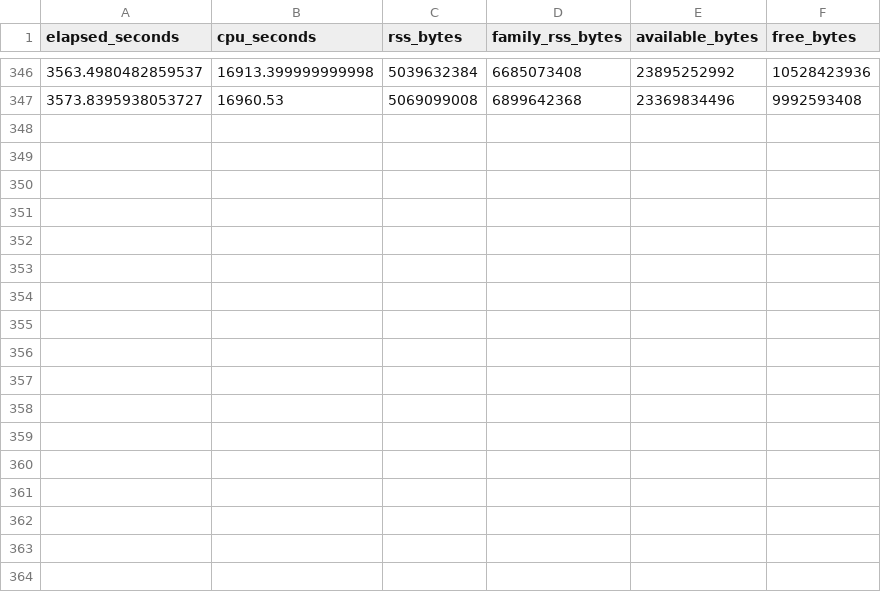
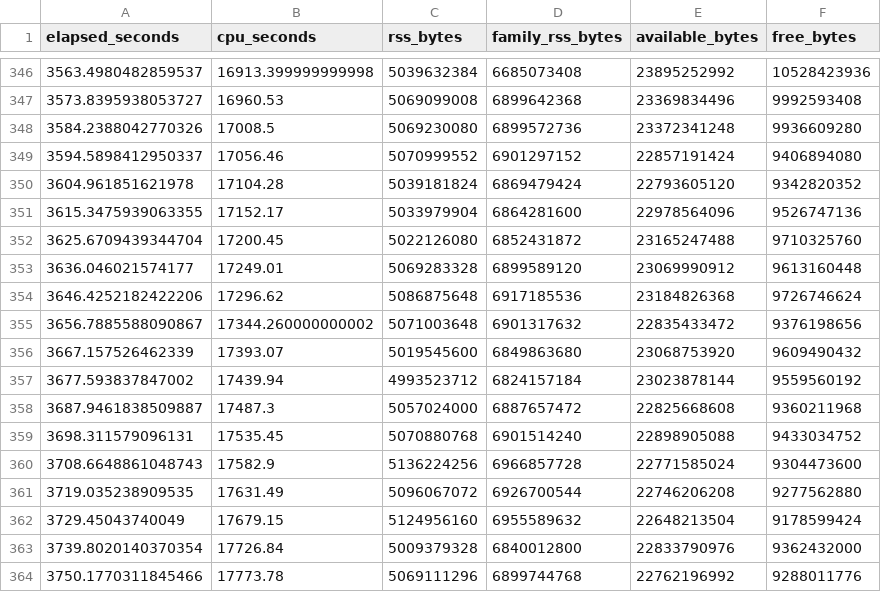
Before and after one commit to ShiyuanDeng/Neural-BEM, a CSV file: results/csi/tg002/2026-11-17_campaign/kite/resources.csv, drawn as a sheet; only a part is shown, gaps mark what is left out.

```diff
--- a/results/csi/tg002/2026-11-17_campaign/kite/resources.csv
+++ b/results/csi/tg002/2026-11-17_campaign/kite/resources.csv
@@ -347 +347,18 @@ elapsed_seconds,cpu_seconds,rss_bytes,family_rss_bytes,available_bytes,free_byte
 3573.8395938053727,16960.53,5069099008,6899642368,23369834496,9992593408
+3584.2388042770326,17008.5,5069230080,6899572736,23372341248,9936609280
+3594.5898412950337,17056.46,5070999552,6901297152,22857191424,9406894080
+3604.961851621978,17104.28,5039181824,6869479424,22793605120,9342820352
+3615.3475939063355,17152.17,5033979904,6864281600,22978564096,9526747136
+3625.6709439344704,17200.45,5022126080,6852431872,23165247488,9710325760
+3636.046021574177,17249.01,5069283328,6899589120,23069990912,9613160448
+3646.4252182422206,17296.62,5086875648,6917185536,23184826368,9726746624
+3656.7885588090867,17344.260000000002,5071003648,6901317632,22835433472,9376198656
+3667.157526462339,17393.07,5019545600,6849863680,23068753920,9609490432
+3677.593837847002,17439.94,4993523712,6824157184,23023878144,9559560192
+3687.9461838509887,17487.3,5057024000,6887657472,22825668608,9360211968
+3698.311579096131,17535.45,5070880768,6901514240,22898905088,9433034752
+3708.6648861048743,17582.9,5136224256,6966857728,22771585024,9304473600
+3719.035238909535,17631.49,5096067072,6926700544,22746206208,9277562880
+3729.45043740049,17679.15,5124956160,6955589632,22648213504,9178599424
+3739.8020140370354,17726.84,5009379328,6840012800,22833790976,9362432000
+3750.1770311845466,17773.78,5069111296,6899744768,22762196992,9288011776
```
Also changed, not shown: results/csi/tg002/2026-11-17_campaign/circle/resources.csv, results/csi/tg002/2026-11-17_campaign/peanut/resources.csv, 8 other files.
